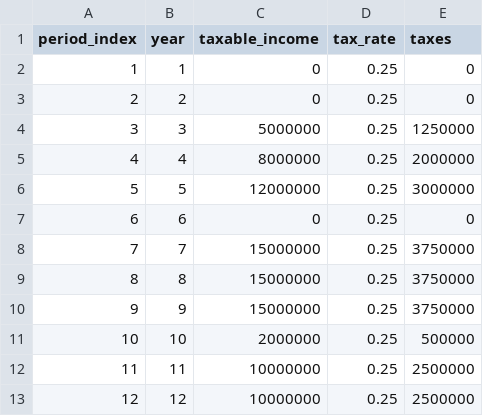
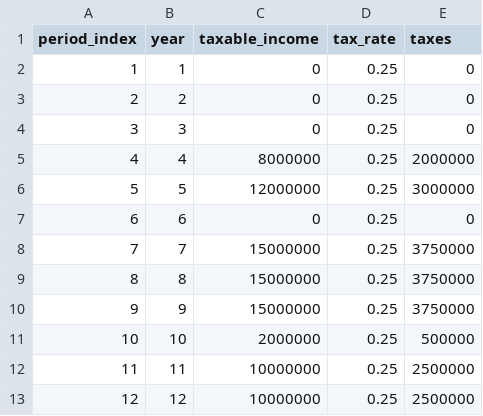
Before and after one commit to ECamposSoria/quantitative-pricing-tokenized-project-finance, a CSV file: data/input/leo_iot/taxes.csv, drawn as a sheet.

Commit message:
Modify taxes for period 3 to reflect zero income
Updated taxable income and taxes for period 3 to zero.

```diff
--- a/data/input/leo_iot/taxes.csv
+++ b/data/input/leo_iot/taxes.csv
@@ -3,3 +3,3 @@ period_index,year,taxable_income,tax_rate,taxes
 2,2,0,0.25,0
-3,3,5000000,0.25,1250000
+3,3,0,0.25,0
 4,4,8000000,0.25,2000000
```
